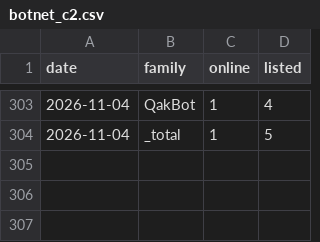
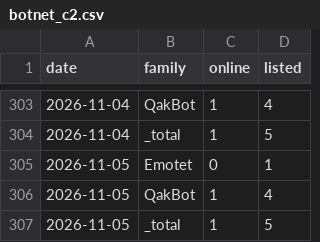
Before and after one commit to Devko/CyberMon, a CSV file: site/data/history/botnet_c2.csv, drawn as a sheet; only a part is shown, gaps mark what is left out; the diff names each change by its address in the sheet, - before the commit and + after, or states it on an @@ line.

```diff
--- a/site/data/history/botnet_c2.csv
+++ b/site/data/history/botnet_c2.csv
+row 305: 2026-11-05 | Emotet | 0 | 1
+row 306: 2026-11-05 | QakBot | 1 | 4
+row 307: 2026-11-05 | _total | 1 | 5
```
Also changed, not shown: site/data/history/epss_volatility.csv, site/data/history/kev_changelog.csv, 54 other files.
